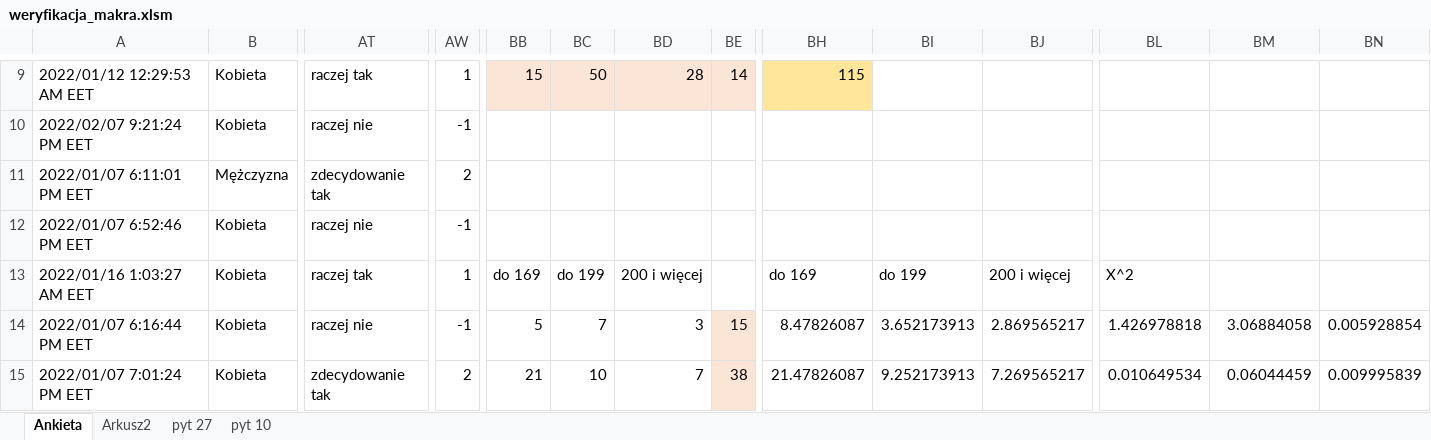
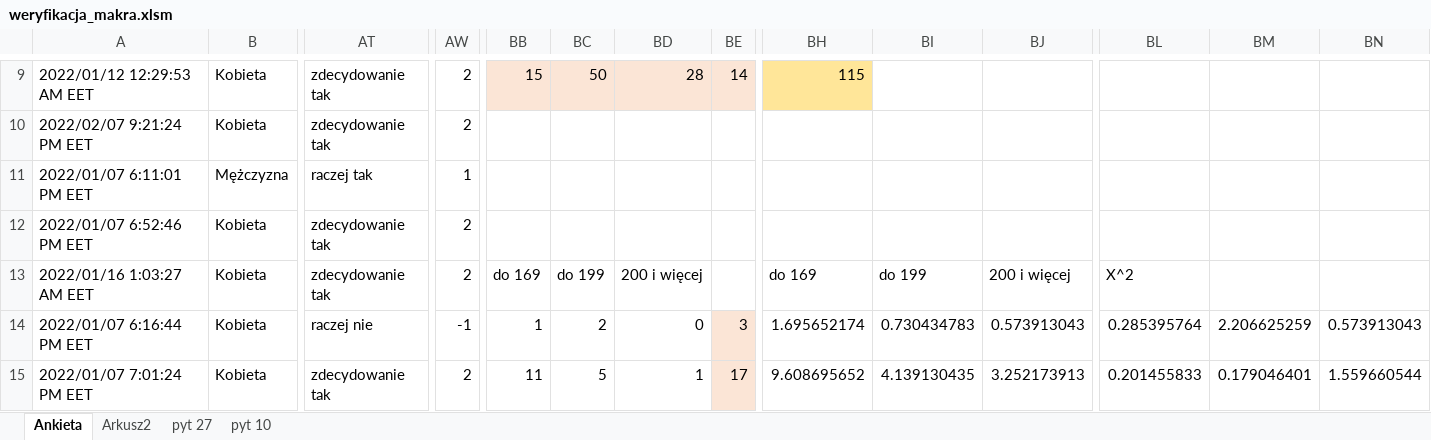
Before and after one commit to golsiaLD/PracaMagPiel, an Excel workbook: weryfikacja_makra.xlsm, sheet Ankieta, drawn as a sheet; only a part is shown, gaps mark what is left out; values as stored, in another font and other column widths than the file's, no borders; conditional formats and table styles not drawn; the diff covers the shown part only; the diff names each change by its address in the sheet, - before the commit and + after, or states it on an @@ line.

```diff
--- a/weryfikacja_makra.xlsm (sheet Ankieta)
+++ b/weryfikacja_makra.xlsm (sheet Ankieta)
-AT9: raczej tak
+AT9: zdecydowanie tak
-AW9: 1
+AW9: 2
-AT10: raczej nie
+AT10: zdecydowanie tak
-AW10: -1
+AW10: 2
-AT11: zdecydowanie tak
+AT11: raczej tak
-AW11: 2
+AW11: 1
-AT12: raczej nie
+AT12: zdecydowanie tak
-AW12: -1
+AW12: 2
-AT13: raczej tak
+AT13: zdecydowanie tak
-AW13: 1
+AW13: 2
-BB14: 5
+BB14: 1
-BC14: 7
+BC14: 2
-BD14: 3
+BD14: 0
-BE14: 15
+BE14: 3
-BH14: 8.47826087
+BH14: 1.695652174
-BI14: 3.652173913
+BI14: 0.730434783
-BJ14: 2.869565217
+BJ14: 0.573913043
-BL14: 1.426978818
+BL14: 0.285395764
-BM14: 3.06884058
+BM14: 2.206625259
-BN14: 0.005928854
+BN14: 0.573913043
-BB15: 21
+BB15: 11
-BC15: 10
+BC15: 5
-BD15: 7
+BD15: 1
-BE15: 38
+BE15: 17
-BH15: 21.47826087
+BH15: 9.608695652
-BI15: 9.252173913
+BI15: 4.139130435
-BJ15: 7.269565217
+BJ15: 3.252173913
-BL15: 0.010649534
+BL15: 0.201455833
-BM15: 0.06044459
+BM15: 0.179046401
-BN15: 0.009995839
+BN15: 1.559660544
```
Also changed, not shown: 251 edited cells elsewhere in this sheet, sheet Arkusz2, sheet pyt 27, formulas that keep their value, 1 other file.
